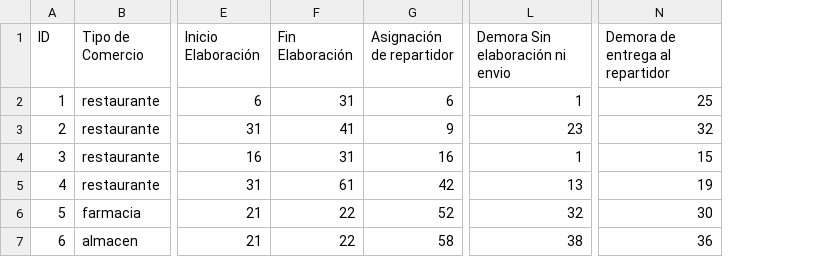
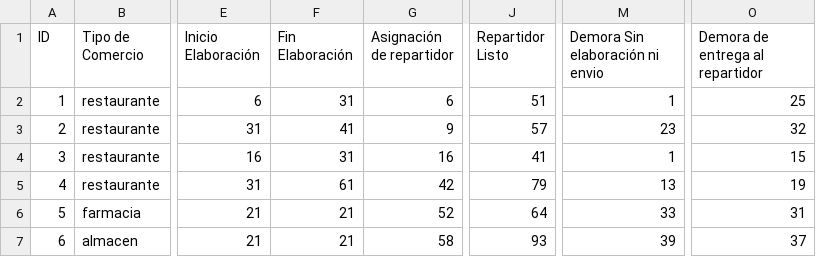
Before and after one commit to rodrigotorres28/ProyectoSistemasOperativos2022, a CSV file: Proyecto/ProyectoSistemasOperativos2022/Salidas/ResumenConIndicadores.csv, drawn as a sheet; only a part is shown, gaps mark what is left out; addresses are those after the commit; the diff names each change by its address in the sheet, - before the commit and + after, or states it on an @@ line.

```diff
--- a/Proyecto/ProyectoSistemasOperativos2022/Salidas/ResumenConIndicadores.csv
+++ b/Proyecto/ProyectoSistemasOperativos2022/Salidas/ResumenConIndicadores.csv
+column J (Repartidor Listo), rows 2-7: 51 | 57 | 41 | 79 | 64 | 93
-F6:F7 (Fin Elaboración): 22
+F6:F7 (Fin Elaboración): 21
-M6 (Demora Sin elaboración ni envio): 32
+M6 (Demora Sin elaboración ni envio): 33
-O6 (Demora de entrega al repartidor): 30
+O6 (Demora de entrega al repartidor): 31
-M7 (Demora Sin elaboración ni envio): 38
+M7 (Demora Sin elaboración ni envio): 39
-O7 (Demora de entrega al repartidor): 36
+O7 (Demora de entrega al repartidor): 37
```
Also changed, not shown: Proyecto/ProyectoSistemasOperativos2022/Entradas/Pedidos.csv, 14 other files.
